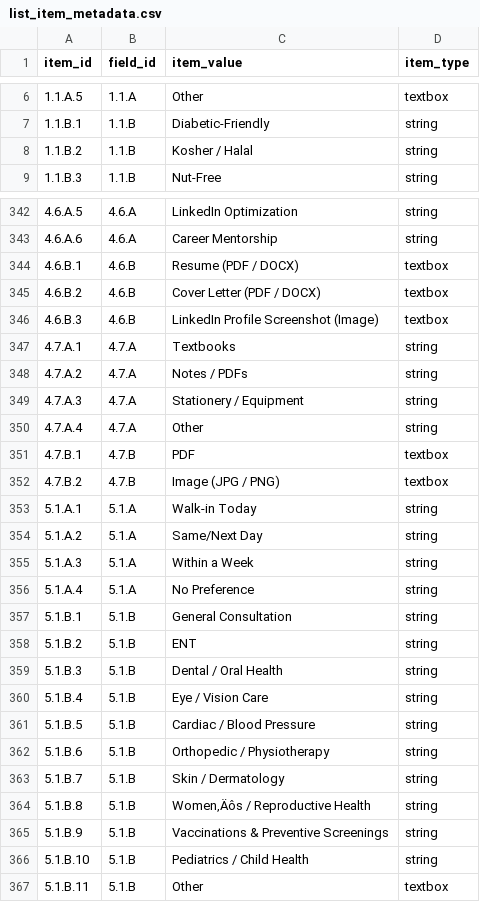
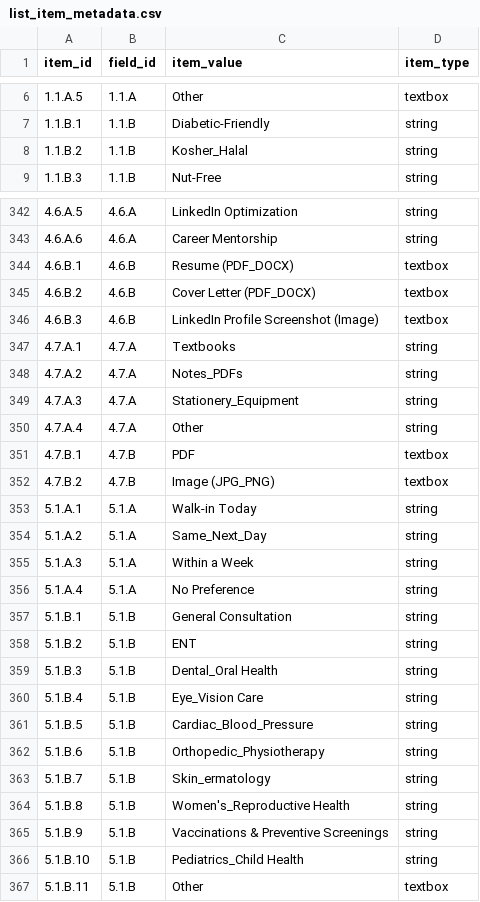
Before and after one commit to saayam-for-all/database, a CSV file: dml/Populating Data Files/list_item_metadata.csv, drawn as a sheet; only a part is shown, gaps mark what is left out; the diff covers the shown part only.

Commit message:
Update list_item_metadata.csv

```diff
--- a/dml/Populating Data Files/list_item_metadata.csv
+++ b/dml/Populating Data Files/list_item_metadata.csv
@@ -7,3 +7,3 @@
 1.1.B.1,1.1.B,Diabetic-Friendly,string
-1.1.B.2,1.1.B,Kosher / Halal,string
+1.1.B.2,1.1.B,Kosher_Halal,string
 1.1.B.3,1.1.B,Nut-Free,string
@@ -343,13 +343,13 @@
 4.6.A.6,4.6.A,Career Mentorship,string
-4.6.B.1,4.6.B,Resume (PDF / DOCX),textbox
-4.6.B.2,4.6.B,Cover Letter (PDF / DOCX),textbox
+4.6.B.1,4.6.B,Resume (PDF_DOCX),textbox
+4.6.B.2,4.6.B,Cover Letter (PDF_DOCX),textbox
 4.6.B.3,4.6.B,LinkedIn Profile Screenshot (Image),textbox
 4.7.A.1,4.7.A,Textbooks,string
-4.7.A.2,4.7.A,Notes / PDFs,string
-4.7.A.3,4.7.A,Stationery / Equipment,string
+4.7.A.2,4.7.A,Notes_PDFs,string
+4.7.A.3,4.7.A,Stationery_Equipment,string
 4.7.A.4,4.7.A,Other,string
 4.7.B.1,4.7.B,PDF,textbox
-4.7.B.2,4.7.B,Image (JPG / PNG),textbox
+4.7.B.2,4.7.B,Image (JPG_PNG),textbox
 5.1.A.1,5.1.A,Walk-in Today,string
-5.1.A.2,5.1.A,Same/Next Day,string
+5.1.A.2,5.1.A,Same_Next_Day,string
 5.1.A.3,5.1.A,Within a Week,string
@@ -358,10 +358,10 @@
 5.1.B.2,5.1.B,ENT,string
-5.1.B.3,5.1.B,Dental / Oral Health,string
-5.1.B.4,5.1.B,Eye / Vision Care,string
-5.1.B.5,5.1.B,Cardiac / Blood Pressure,string
-5.1.B.6,5.1.B,Orthopedic / Physiotherapy,string
-5.1.B.7,5.1.B,Skin / Dermatology,string
-5.1.B.8,5.1.B,Women‚Äôs / Reproductive Health,string
+5.1.B.3,5.1.B,Dental_Oral Health,string
+5.1.B.4,5.1.B,Eye_Vision Care,string
+5.1.B.5,5.1.B,Cardiac_Blood_Pressure,string
+5.1.B.6,5.1.B,Orthopedic_Physiotherapy,string
+5.1.B.7,5.1.B,Skin_ermatology,string
+5.1.B.8,5.1.B,Women's_Reproductive Health,string
 5.1.B.9,5.1.B,Vaccinations & Preventive Screenings,string
-5.1.B.10,5.1.B,Pediatrics / Child Health,string
+5.1.B.10,5.1.B,Pediatrics_Child Health,string
 5.1.B.11,5.1.B,Other,textbox
```
Also changed, not shown: 1 added row and 69 edited cells elsewhere in this file.
